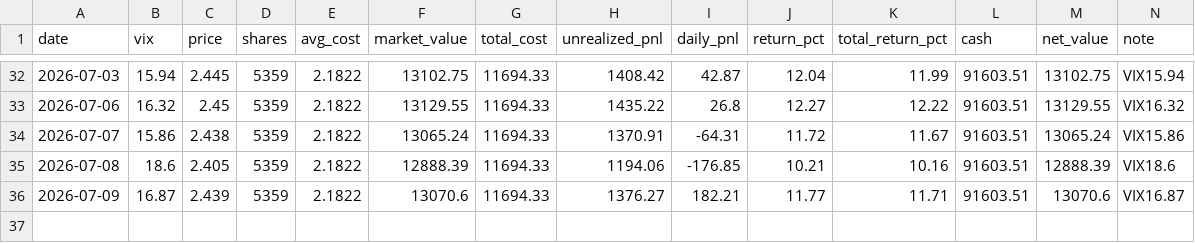
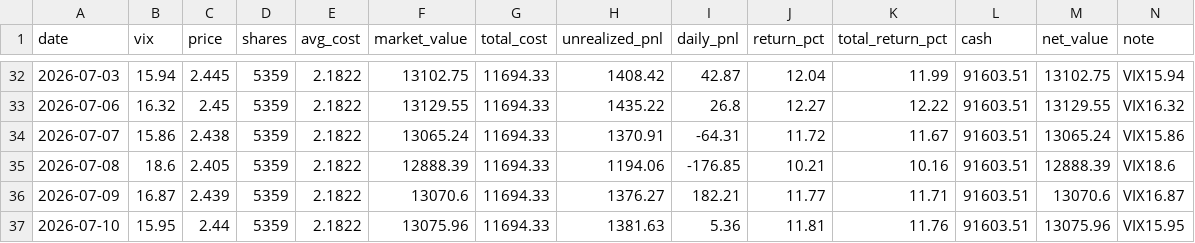
Before and after one commit to sunheyi6/investTemplate, a CSV file: decision-tracking/vix_dca_strategy/daily_returns.csv, drawn as a sheet; only a part is shown, gaps mark what is left out; the diff names each change by its address in the sheet, - before the commit and + after, or states it on an @@ line.

```diff
--- a/decision-tracking/vix_dca_strategy/daily_returns.csv
+++ b/decision-tracking/vix_dca_strategy/daily_returns.csv
+row 37: 2026-07-10 | 15.95 | 2.44 | 5359 | 2.1822 | 13075.96 | 11694.33 | 1381.63 | 5.36 | 11.81 | 11.76 | 91603.51 | 13075.96 | VIX15.95
```
Also changed, not shown: 08-决策追踪/vix_dca_strategy/daily_snapshot.csv, decision-tracking/vix_dca_strategy/daily_snapshot.csv, 12 other files.
